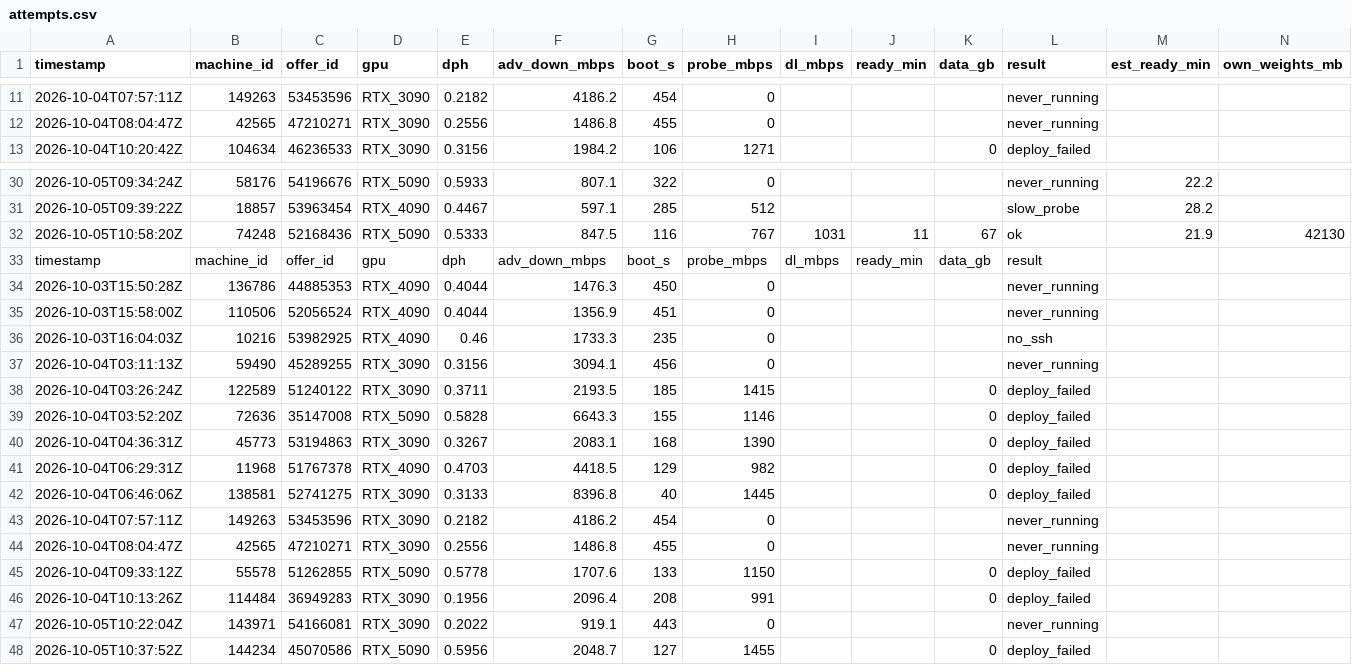
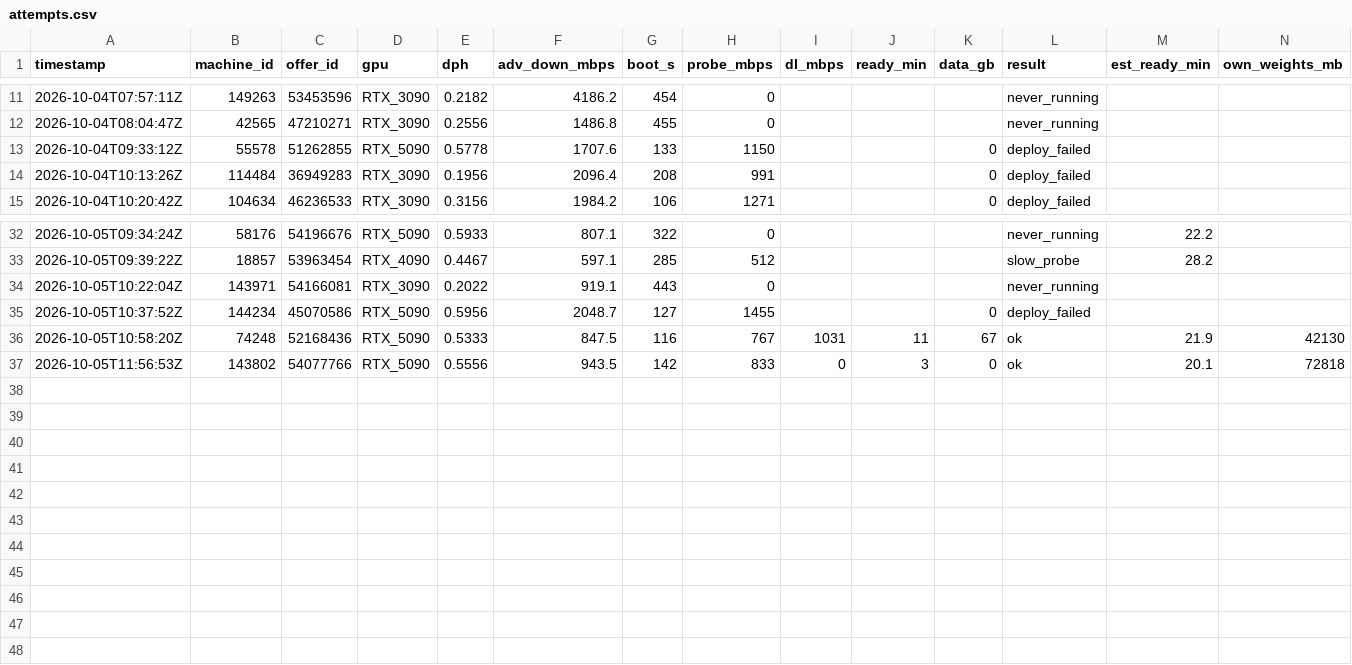
Before and after one commit to prafullkherde/gpu-deploy-run, a CSV file: ltx2-video-gpu/attempts.csv, drawn as a sheet; only a part is shown, gaps mark what is left out; removed rows and columns are numbered as before the commit, all else as after; rows hold the shown columns only; the diff names each change by its address in the sheet, - before the commit and + after, or states it on an @@ line.

```diff
--- a/ltx2-video-gpu/attempts.csv
+++ b/ltx2-video-gpu/attempts.csv
@@ row 45 moved to row 13: 2026-10-04T09:33:12Z @@
@@ row 46 moved to row 14: 2026-10-04T10:13:26Z @@
-row 33: timestamp | machine_id | offer_id | gpu | dph | adv_down_mbps | boot_s | probe_mbps | dl_mbps | ready_min | data_gb | result
-row 34: 2026-10-03T15:50:28Z | 136786 | 44885353 | RTX_4090 | 0.4044 | 1476.3 | 450 | 0 |  |  |  | never_running
-row 35: 2026-10-03T15:58:00Z | 110506 | 52056524 | RTX_4090 | 0.4044 | 1356.9 | 451 | 0 |  |  |  | never_running
-row 36: 2026-10-03T16:04:03Z | 10216 | 53982925 | RTX_4090 | 0.46 | 1733.3 | 235 | 0 |  |  |  | no_ssh
-row 37: 2026-10-04T03:11:13Z | 59490 | 45289255 | RTX_3090 | 0.3156 | 3094.1 | 456 | 0 |  |  |  | never_running
-row 38: 2026-10-04T03:26:24Z | 122589 | 51240122 | RTX_3090 | 0.3711 | 2193.5 | 185 | 1415 |  |  | 0 | deploy_failed
-row 39: 2026-10-04T03:52:20Z | 72636 | 35147008 | RTX_5090 | 0.5828 | 6643.3 | 155 | 1146 |  |  | 0 | deploy_failed
-row 40: 2026-10-04T04:36:31Z | 45773 | 53194863 | RTX_3090 | 0.3267 | 2083.1 | 168 | 1390 |  |  | 0 | deploy_failed
-row 41: 2026-10-04T06:29:31Z | 11968 | 51767378 | RTX_4090 | 0.4703 | 4418.5 | 129 | 982 |  |  | 0 | deploy_failed
-row 42: 2026-10-04T06:46:06Z | 138581 | 52741275 | RTX_3090 | 0.3133 | 8396.8 | 40 | 1445 |  |  | 0 | deploy_failed
-row 43: 2026-10-04T07:57:11Z | 149263 | 53453596 | RTX_3090 | 0.2182 | 4186.2 | 454 | 0 |  |  |  | never_running
-row 44: 2026-10-04T08:04:47Z | 42565 | 47210271 | RTX_3090 | 0.2556 | 1486.8 | 455 | 0 |  |  |  | never_running
@@ row 32 moved to row 36: 2026-10-05T10:58:20Z @@
+row 37: 2026-10-05T11:56:53Z | 143802 | 54077766 | RTX_5090 | 0.5556 | 943.5 | 142 | 833 | 0 | 3 | 0 | ok | 20.1 | 72818
```
Also changed, not shown: ltx2-video-gpu/runs.csv, 1 other file.
